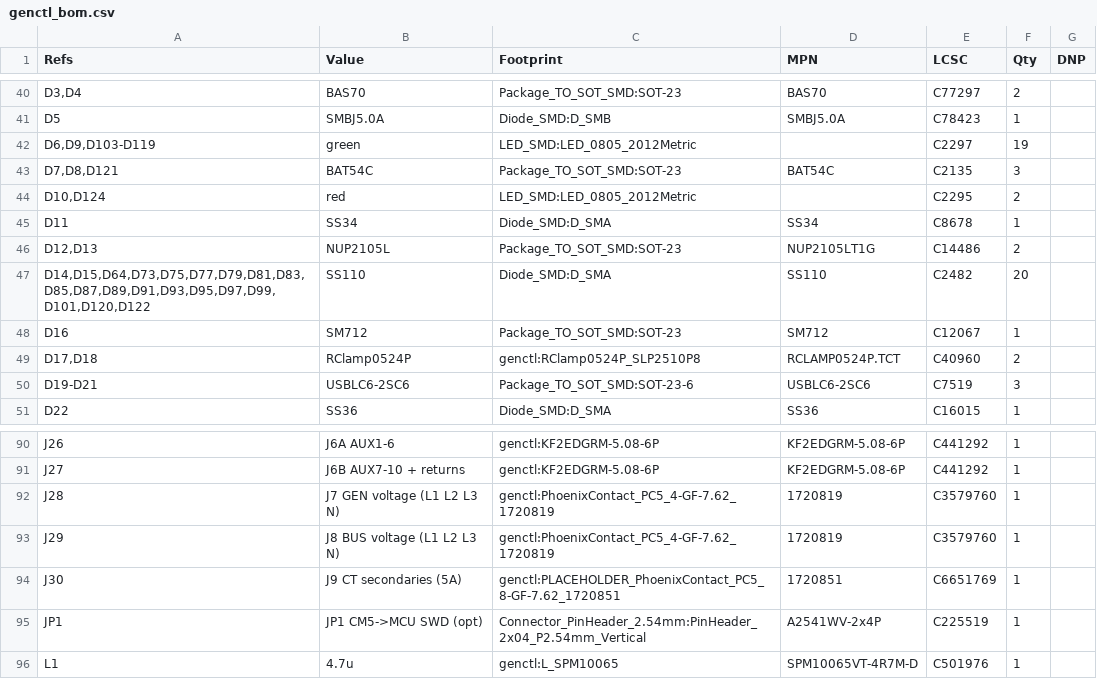
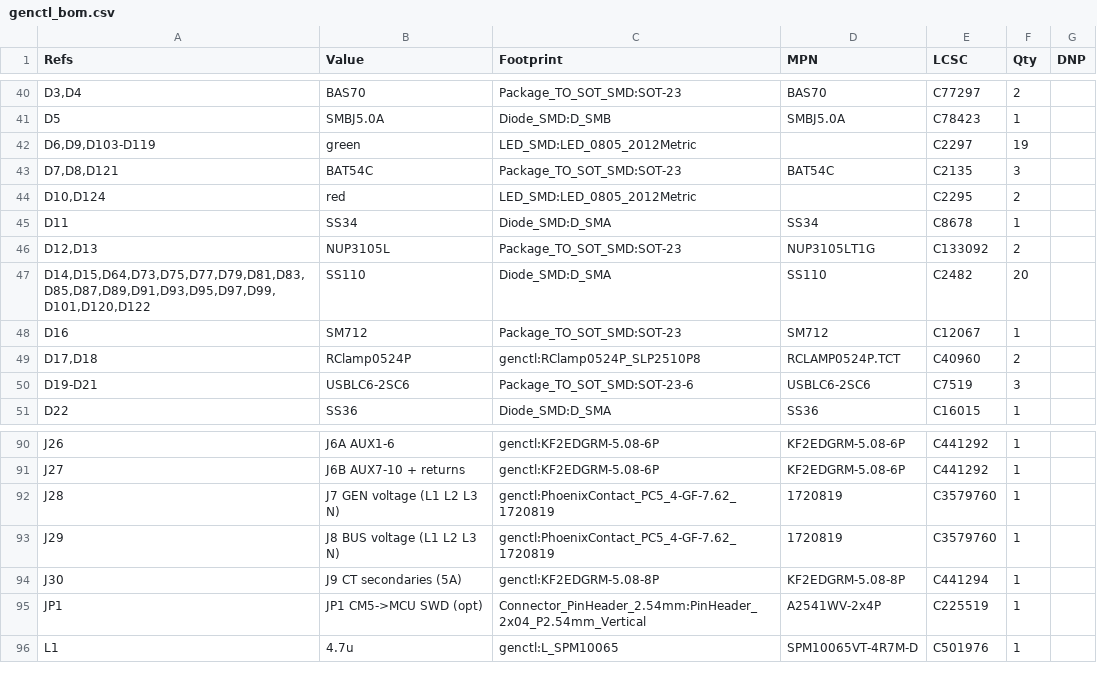
Before and after one commit to Ethan-Poag/blackstart, a CSV file: docs/genctl_bom.csv, drawn as a sheet; only a part is shown, gaps mark what is left out.

```diff
--- a/docs/genctl_bom.csv
+++ b/docs/genctl_bom.csv
@@ -45,3 +45,3 @@
 "D11","SS34","Diode_SMD:D_SMA","SS34","C8678","1",""
-"D12,D13","NUP2105L","Package_TO_SOT_SMD:SOT-23","NUP2105LT1G","C14486","2",""
+"D12,D13","NUP3105L","Package_TO_SOT_SMD:SOT-23","NUP3105LT1G","C133092","2",""
 "D14,D15,D64,D73,D75,D77,D79,D81,D83,D85,D87,D89,D91,D93,D95,D97,D99,D101,D120,D122","SS110","Diode_SMD:D_SMA","SS110","C2482","20",""
@@ -93,3 +93,3 @@
 "J29","J8 BUS voltage (L1 L2 L3 N)","genctl:PhoenixContact_PC5_4-GF-7.62_1720819","1720819","C3579760","1",""
-"J30","J9 CT secondaries (5A)","genctl:PLACEHOLDER_PhoenixContact_PC5_8-GF-7.62_1720851","1720851","C6651769","1",""
+"J30","J9 CT secondaries (5A)","genctl:KF2EDGRM-5.08-8P","KF2EDGRM-5.08-8P","C441294","1",""
 "JP1","JP1 CM5->MCU SWD (opt)","Connector_PinHeader_2.54mm:PinHeader_2x04_P2.54mm_Vertical","A2541WV-2x4P","C225519","1",""
```
Also changed, not shown: bom/ac_metering_bom.csv, bom/comms_bom.csv, 6 other files.
